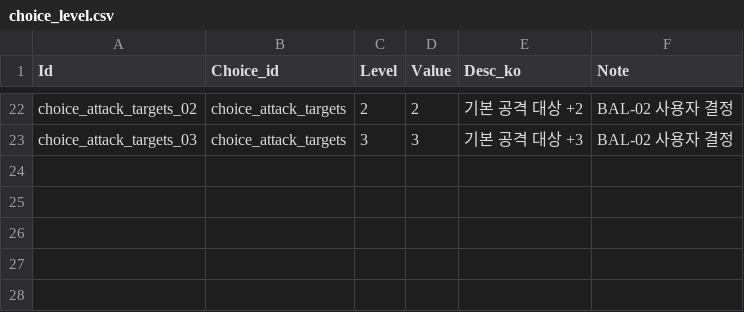
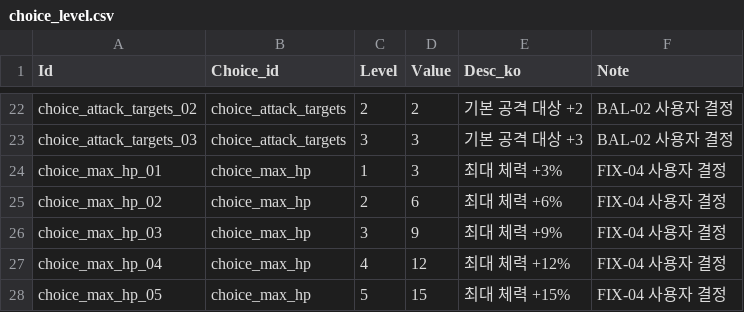
Before and after one commit to MoongTaeng-I/aigame, a CSV file: data/choice_level.csv, drawn as a sheet; only a part is shown, gaps mark what is left out; the diff names each change by its address in the sheet, - before the commit and + after, or states it on an @@ line.

```diff
--- a/data/choice_level.csv
+++ b/data/choice_level.csv
+row 24: choice_max_hp_01 | choice_max_hp | 1 | 3 | 최대 체력 +3% | FIX-04 사용자 결정
+row 25: choice_max_hp_02 | choice_max_hp | 2 | 6 | 최대 체력 +6% | FIX-04 사용자 결정
+row 26: choice_max_hp_03 | choice_max_hp | 3 | 9 | 최대 체력 +9% | FIX-04 사용자 결정
+row 27: choice_max_hp_04 | choice_max_hp | 4 | 12 | 최대 체력 +12% | FIX-04 사용자 결정
+row 28: choice_max_hp_05 | choice_max_hp | 5 | 15 | 최대 체력 +15% | FIX-04 사용자 결정
```
Also changed, not shown: data/choice.csv, data/combat_presentation.csv, 32 other files.
